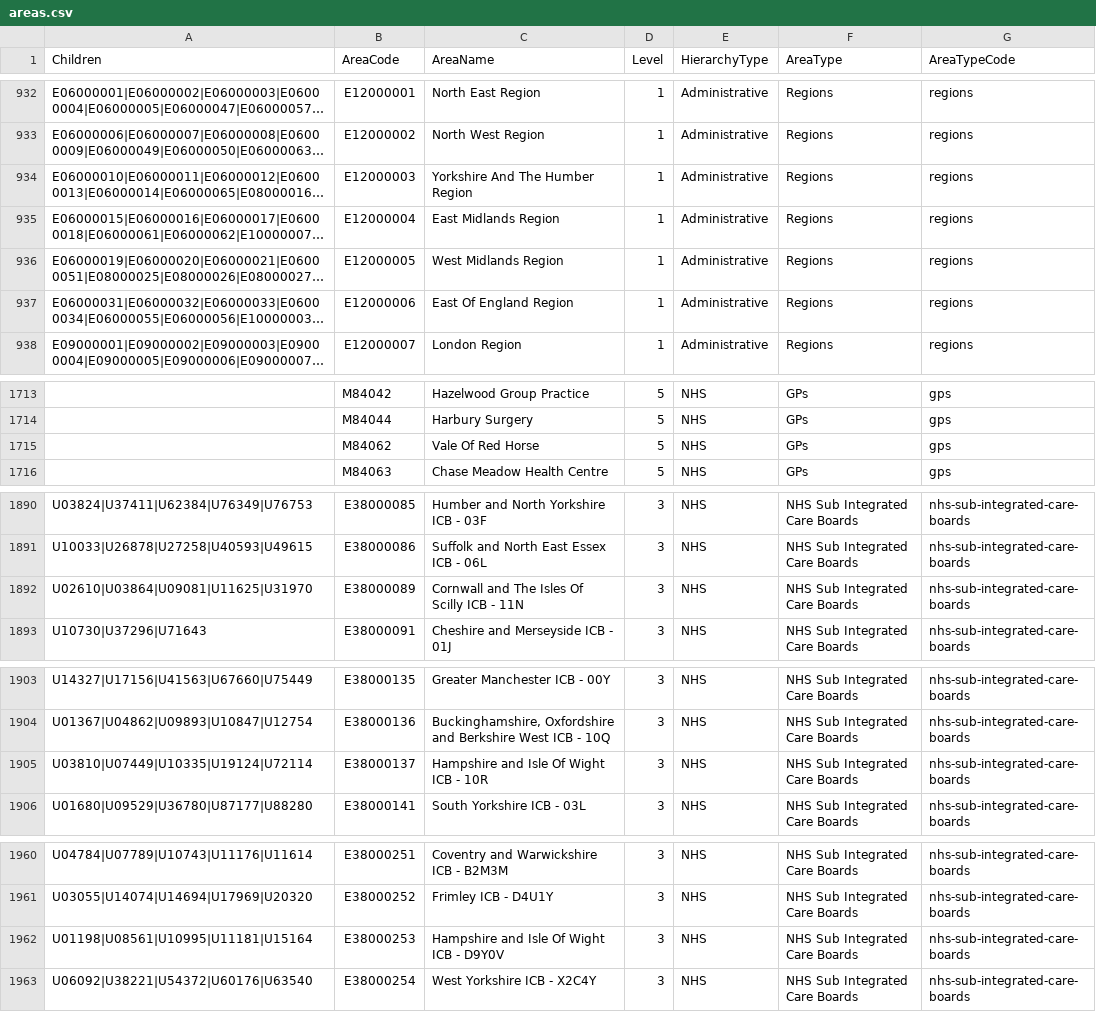
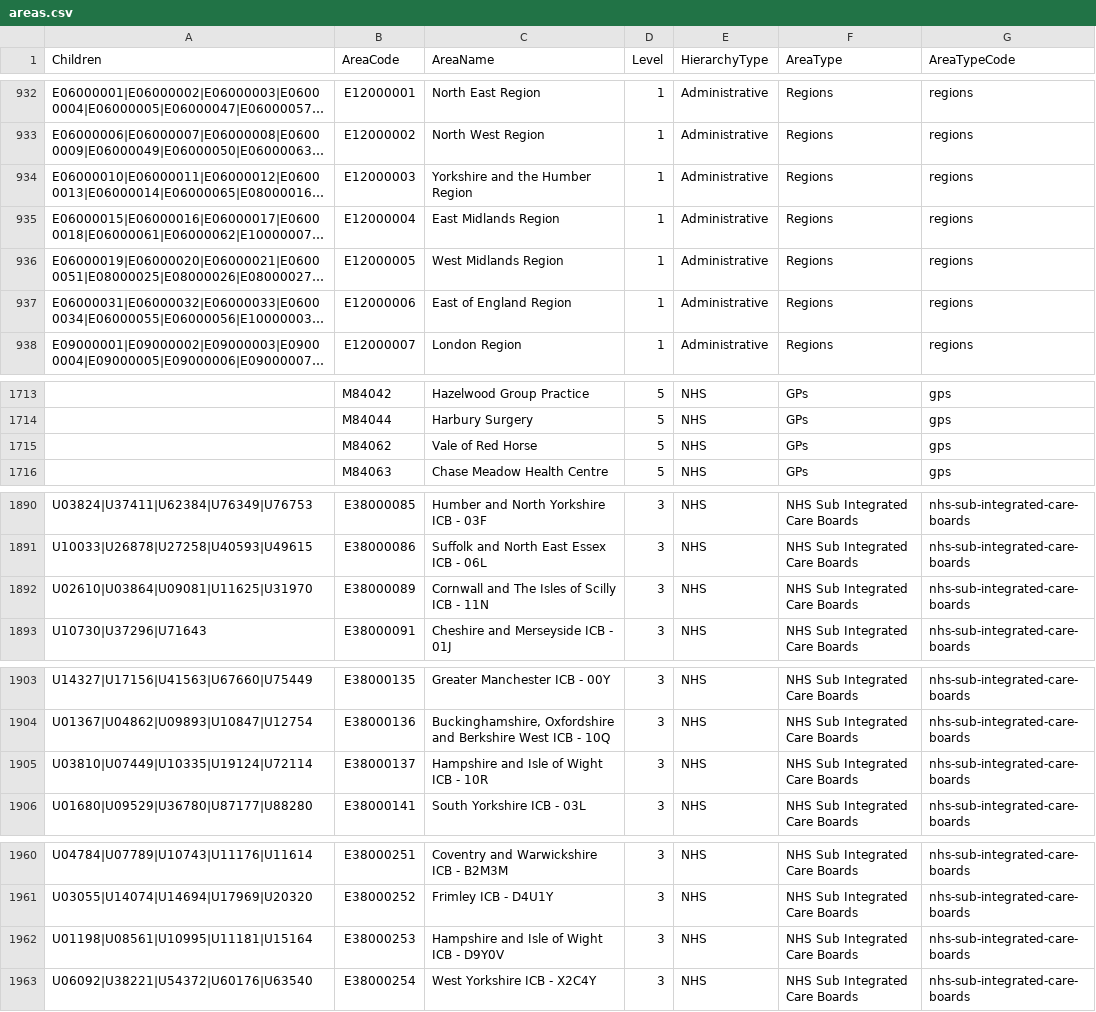
Before and after one commit to dhsc-govuk/FingertipsNext, a CSV file: DataCreator/DataCreator/data/out/areas.csv, drawn as a sheet; only a part is shown, gaps mark what is left out; long unchanged cells end in …; the diff covers the shown part only; the diff names each change by its address in the sheet, - before the commit and + after, or states it on an @@ line.

```diff
--- a/DataCreator/DataCreator/data/out/areas.csv
+++ b/DataCreator/DataCreator/data/out/areas.csv
-C934 (AreaName): Yorkshire And The Humber Region
+C934 (AreaName): Yorkshire and the Humber Region
-C937 (AreaName): East Of England Region
+C937 (AreaName): East of England Region
-C1715 (AreaName): Vale Of Red Horse
+C1715 (AreaName): Vale of Red Horse
-C1892 (AreaName): Cornwall and The Isles Of Scilly ICB - 11N
+C1892 (AreaName): Cornwall and The Isles of Scilly ICB - 11N
-C1905 (AreaName): Hampshire and Isle Of Wight ICB - 10R
+C1905 (AreaName): Hampshire and Isle of Wight ICB - 10R
-C1962 (AreaName): Hampshire and Isle Of Wight ICB - D9Y0V
+C1962 (AreaName): Hampshire and Isle of Wight ICB - D9Y0V
```
Also changed, not shown: 2 edited cells elsewhere in this file, DataCreator/DataCreator/data/out/categories.csv, 11 other files.
